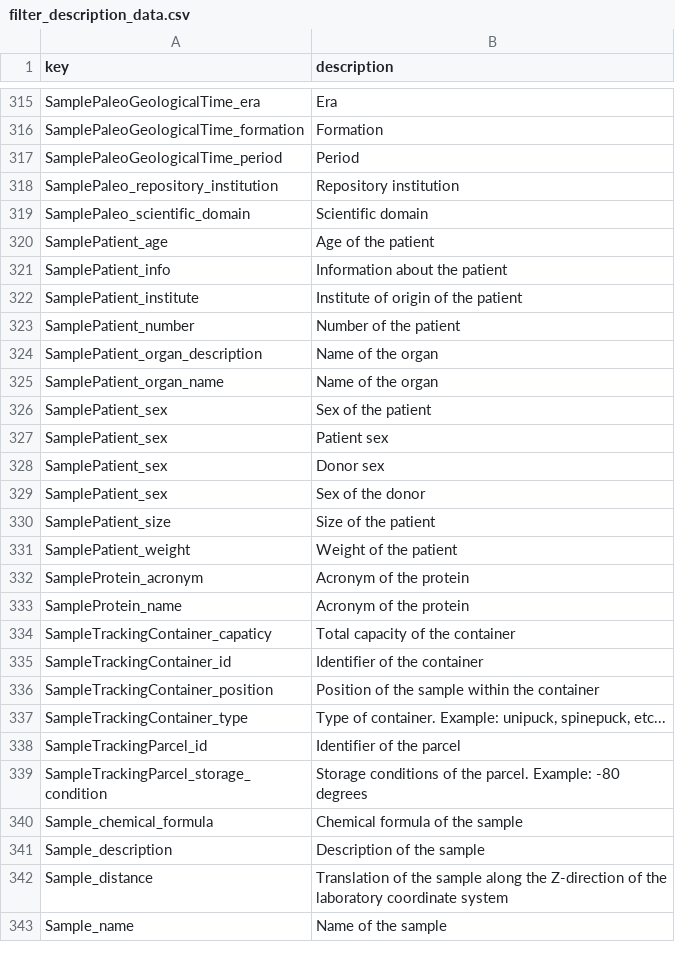
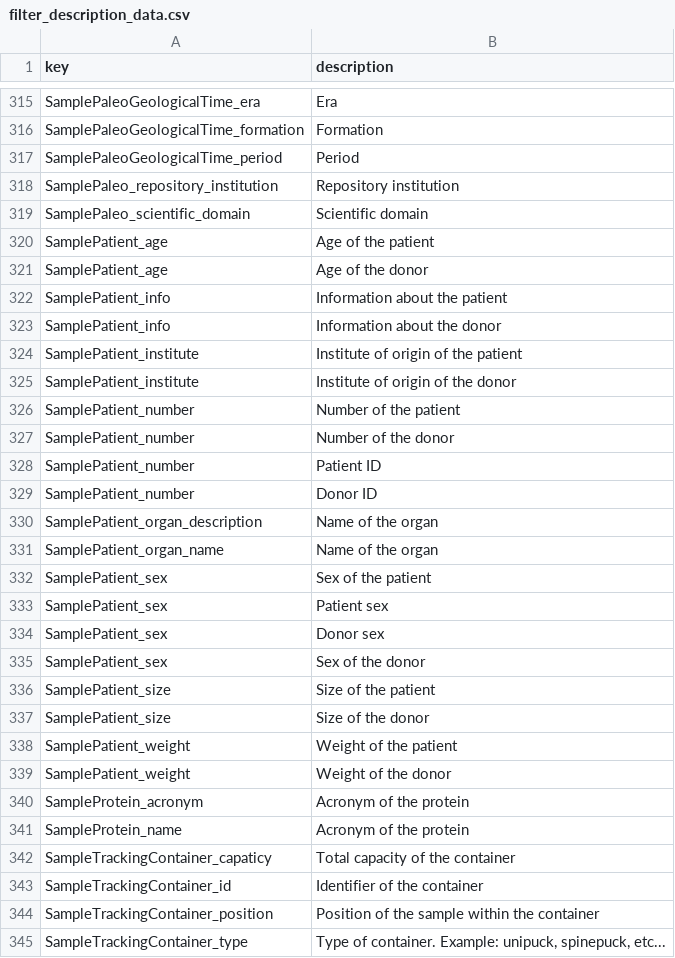
Before and after one commit to PaN-Finder/pan-finder, a CSV file: ingestor/src/filter_description_data.csv, drawn as a sheet; only a part is shown, gaps mark what is left out; the shorter side is filled out with more unchanged rows; the diff names each change by its address in the sheet, - before the commit and + after, or states it on an @@ line.

Commit message:
feat: update patient-related descriptions to include donor information

```diff
--- a/ingestor/src/filter_description_data.csv
+++ b/ingestor/src/filter_description_data.csv
+row 321: SamplePatient_age | Age of the donor
+row 323: SamplePatient_info | Information about the donor
+row 325: SamplePatient_institute | Institute of origin of the donor
+row 327: SamplePatient_number | Number of the donor
+row 328: SamplePatient_number | Patient ID
+row 329: SamplePatient_number | Donor ID
+row 337: SamplePatient_size | Size of the donor
+row 339: SamplePatient_weight | Weight of the donor
```
